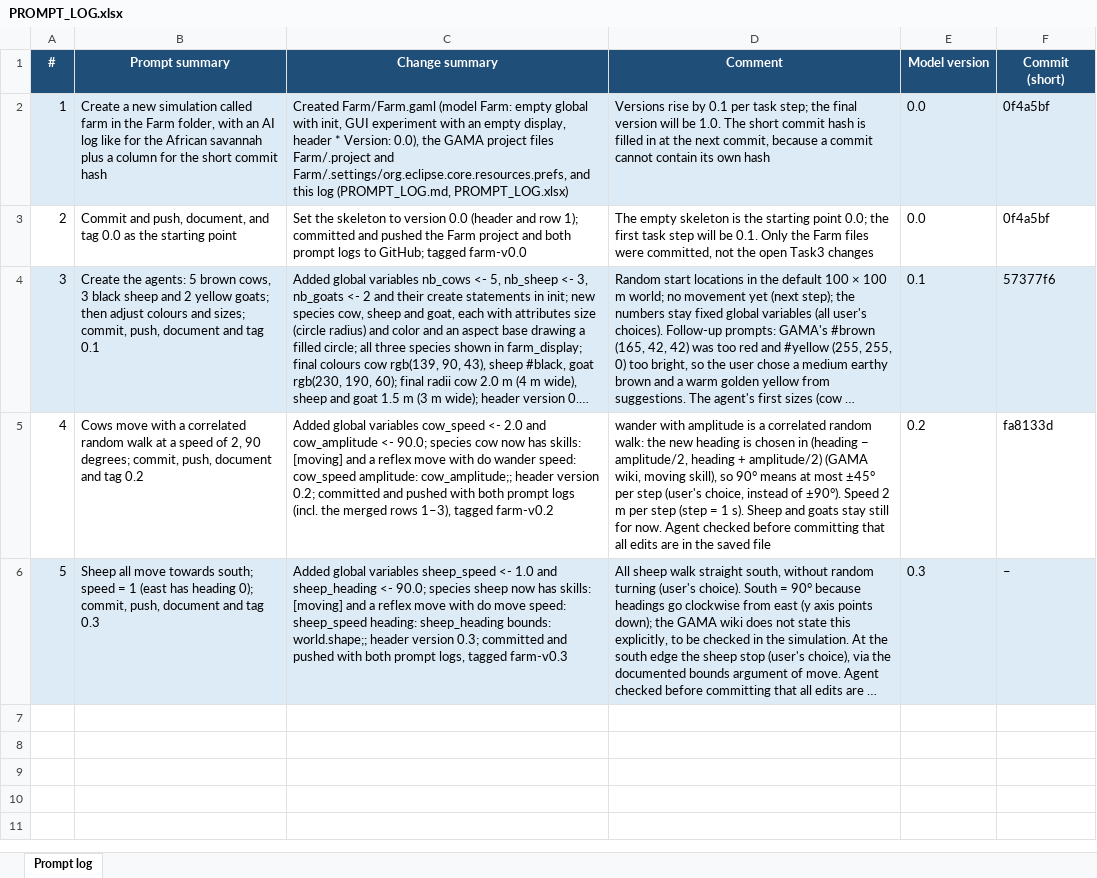
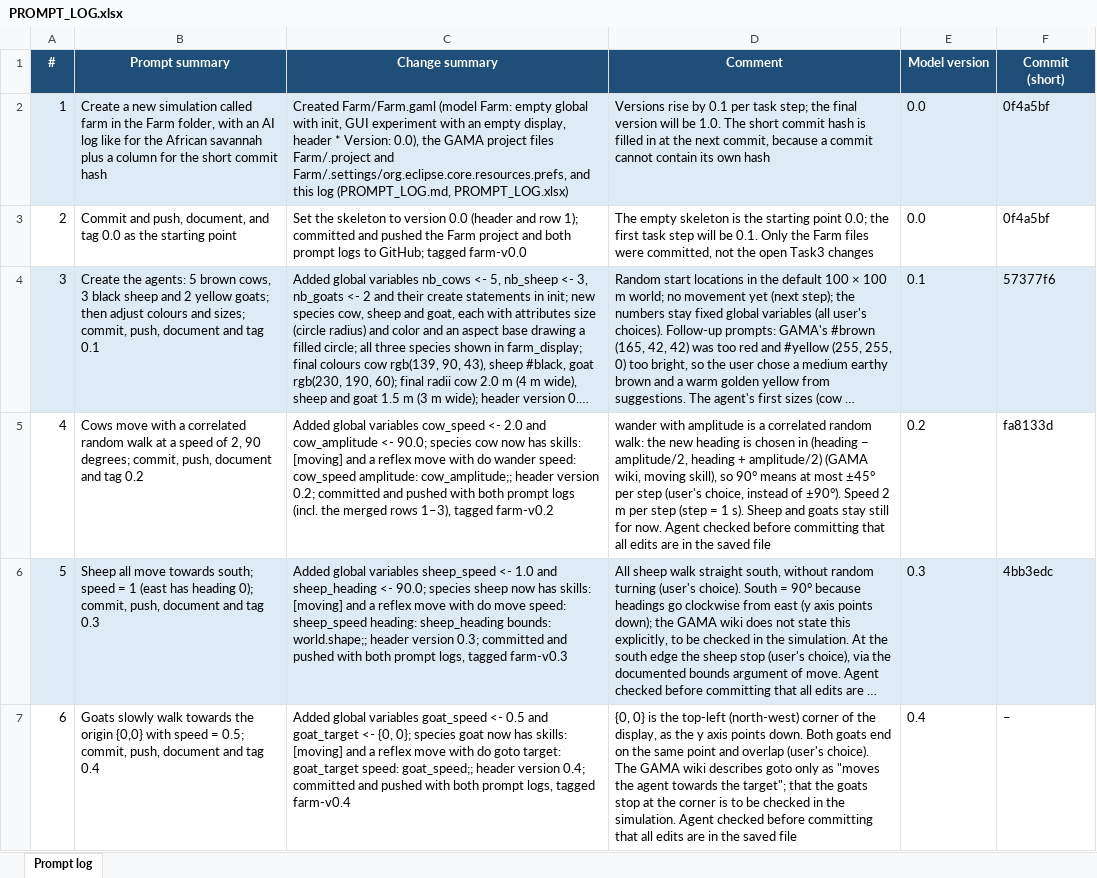
Before and after one commit to annapilar/Spatial-simulation, an Excel workbook: Farm/PROMPT_LOG.xlsx, sheet Prompt log, drawn as a sheet; long unchanged cells end in …; values as stored, in another font and other column widths than the file's, no borders; the diff names each change by its address in the sheet, - before the commit and + after, or states it on an @@ line.

```diff
--- a/Farm/PROMPT_LOG.xlsx (sheet Prompt log)
+++ b/Farm/PROMPT_LOG.xlsx (sheet Prompt log)
-F6 (Commit (short)): –
+F6 (Commit (short)): 4bb3edc
+row 7: 6 | Goats slowly walk towards the origin {0,0} with speed = 0.5; commit, push, document and tag 0.4 | Added global variables goat_speed <- 0.5 and goat_target <- {0, 0}; species goat now has skills: [moving] and a reflex move with do goto target: goat_target speed: goat_speed;; header version 0.4; committed and pushed with both prompt logs, tagged farm-v0.4 | {0, 0} is the top-left (north-west) corner of the display, as the y axis points down. Both goats end on the same point and overlap (user's choice). The GAMA wiki describes goto only as "moves the agent towards the target"; that the goats stop at the corner is to be checked in the simulation. Agent checked before committing that all edits are in the saved file | 0.4 | –
```
Also changed, not shown: 2 other files.
